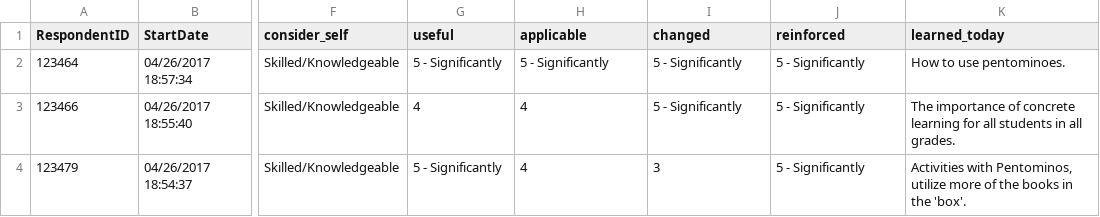
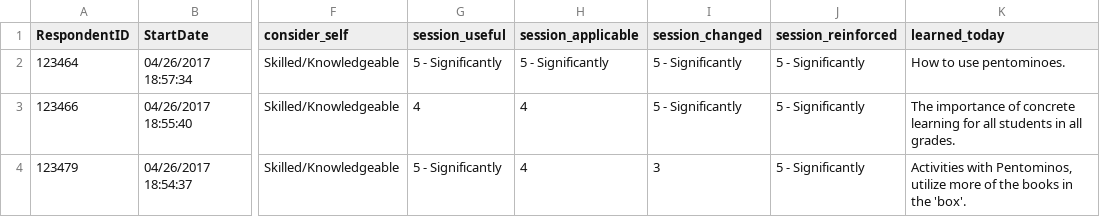
Before and after one commit to grousell/MISAR, a CSV file: Data/survey_data_1.csv, drawn as a sheet; only a part is shown, gaps mark what is left out; the diff names each change by its address in the sheet, - before the commit and + after, or states it on an @@ line.

```diff
--- a/Data/survey_data_1.csv
+++ b/Data/survey_data_1.csv
-G1: useful
+G1: session_useful
-H1: applicable
+H1: session_applicable
-I1: changed
+I1: session_changed
-J1: reinforced
+J1: session_reinforced
```
Also changed, not shown: Data/survey_data_2.csv, 3 other files.
